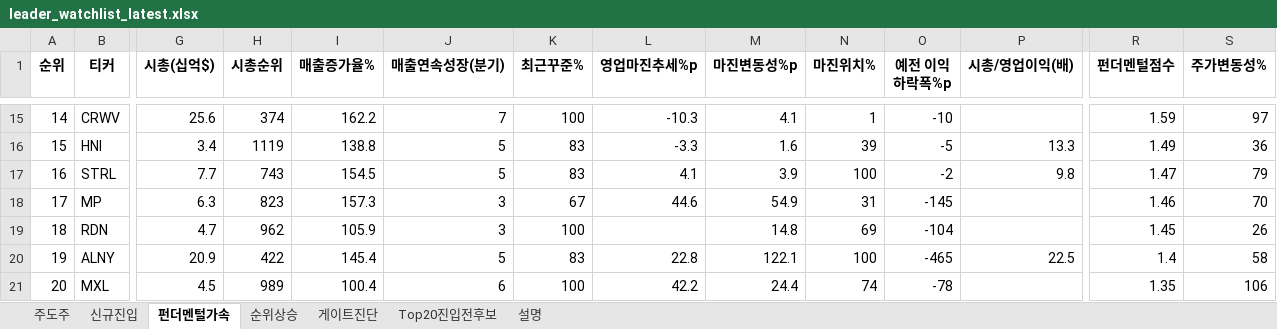
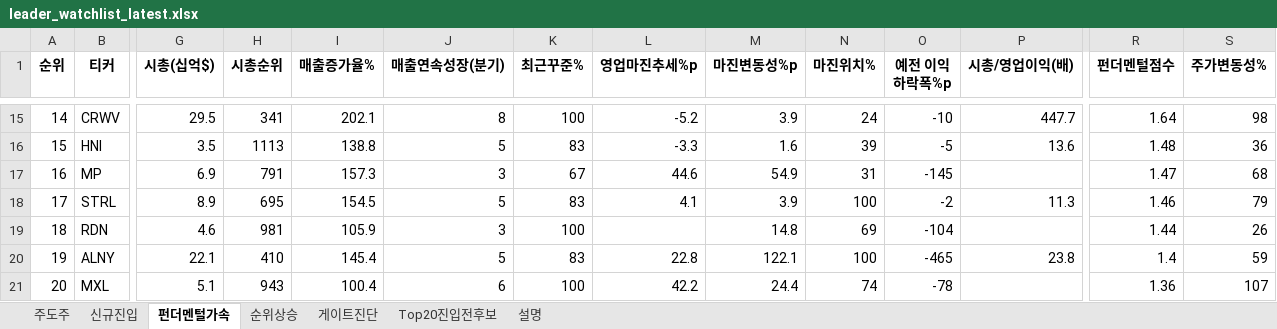
Before and after one commit to dmlwls990527/stock-screener, an Excel workbook: watchlist_us/leader_watchlist_latest.xlsx, sheet 펀더멘털가속, drawn as a sheet; only a part is shown, gaps mark what is left out; values as stored, in another font and other column widths than the file's, no borders; removed rows and columns are numbered as before the commit, all else as after; rows hold the shown columns only; the diff covers the shown part only; the diff names each change by its address in the sheet, - before the commit and + after, or states it on an @@ line.

```diff
--- a/watchlist_us/leader_watchlist_latest.xlsx (sheet 펀더멘털가속)
+++ b/watchlist_us/leader_watchlist_latest.xlsx (sheet 펀더멘털가속)
-G15 (시총(십억$)): 25.6
+G15 (시총(십억$)): 29.5
-H15 (시총순위): 374
+H15 (시총순위): 341
-I15 (매출증가율%): 162.2
+I15 (매출증가율%): 202.1
-J15 (매출연속성장(분기)): 7
+J15 (매출연속성장(분기)): 8
-L15 (영업마진추세%p): -10.3
+L15 (영업마진추세%p): -5.2
-M15 (마진변동성%p): 4.1
+M15 (마진변동성%p): 3.9
-N15 (마진위치%): 1
+N15 (마진위치%): 24
-P15 (시총/영업이익(배)): (empty)
+P15 (시총/영업이익(배)): 447.7
-R15 (펀더멘털점수): 1.59
+R15 (펀더멘털점수): 1.64
-S15 (주가변동성%): 97
+S15 (주가변동성%): 98
-G16 (시총(십억$)): 3.4
+G16 (시총(십억$)): 3.5
-H16 (시총순위): 1119
+H16 (시총순위): 1113
-P16 (시총/영업이익(배)): 13.3
+P16 (시총/영업이익(배)): 13.6
-R16 (펀더멘털점수): 1.49
+R16 (펀더멘털점수): 1.48
+row 17: 16 | MP | 6.9 | 791 | 157.3 | 3 | 67 | 44.6 | 54.9 | 31 | -145 |  | 1.47 | 68
-A18 (순위): 16
+A18 (순위): 17
-G18 (시총(십억$)): 7.7
+G18 (시총(십억$)): 8.9
-H18 (시총순위): 743
+H18 (시총순위): 695
-P18 (시총/영업이익(배)): 9.8
+P18 (시총/영업이익(배)): 11.3
-R18 (펀더멘털점수): 1.47
+R18 (펀더멘털점수): 1.46
-row 18: 17 | MP | 6.3 | 823 | 157.3 | 3 | 67 | 44.6 | 54.9 | 31 | -145 |  | 1.46 | 70
-G19 (시총(십억$)): 4.7
+G19 (시총(십억$)): 4.6
-H19 (시총순위): 962
+H19 (시총순위): 981
-R19 (펀더멘털점수): 1.45
+R19 (펀더멘털점수): 1.44
-G20 (시총(십억$)): 20.9
+G20 (시총(십억$)): 22.1
-H20 (시총순위): 422
+H20 (시총순위): 410
-P20 (시총/영업이익(배)): 22.5
+P20 (시총/영업이익(배)): 23.8
-S20 (주가변동성%): 58
+S20 (주가변동성%): 59
-G21 (시총(십억$)): 4.5
+G21 (시총(십억$)): 5.1
-H21 (시총순위): 989
+H21 (시총순위): 943
-R21 (펀더멘털점수): 1.35
+R21 (펀더멘털점수): 1.36
-S21 (주가변동성%): 106
+S21 (주가변동성%): 107
```
Also changed, not shown: 1 added row, 1 removed row and 89 edited cells elsewhere in this sheet, sheet 게이트진단, sheet 순위상승, sheet 주도주, sheet Top20진입전후보, sheet 신규진입, sheet 설명, 1 other file.
